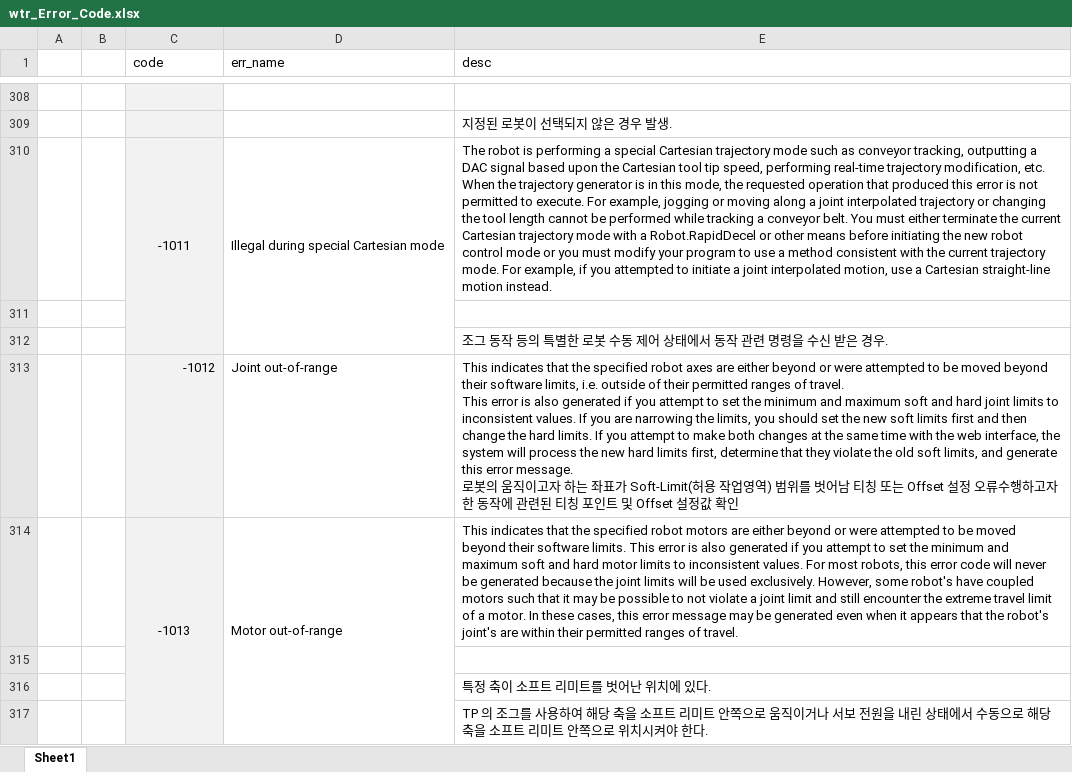
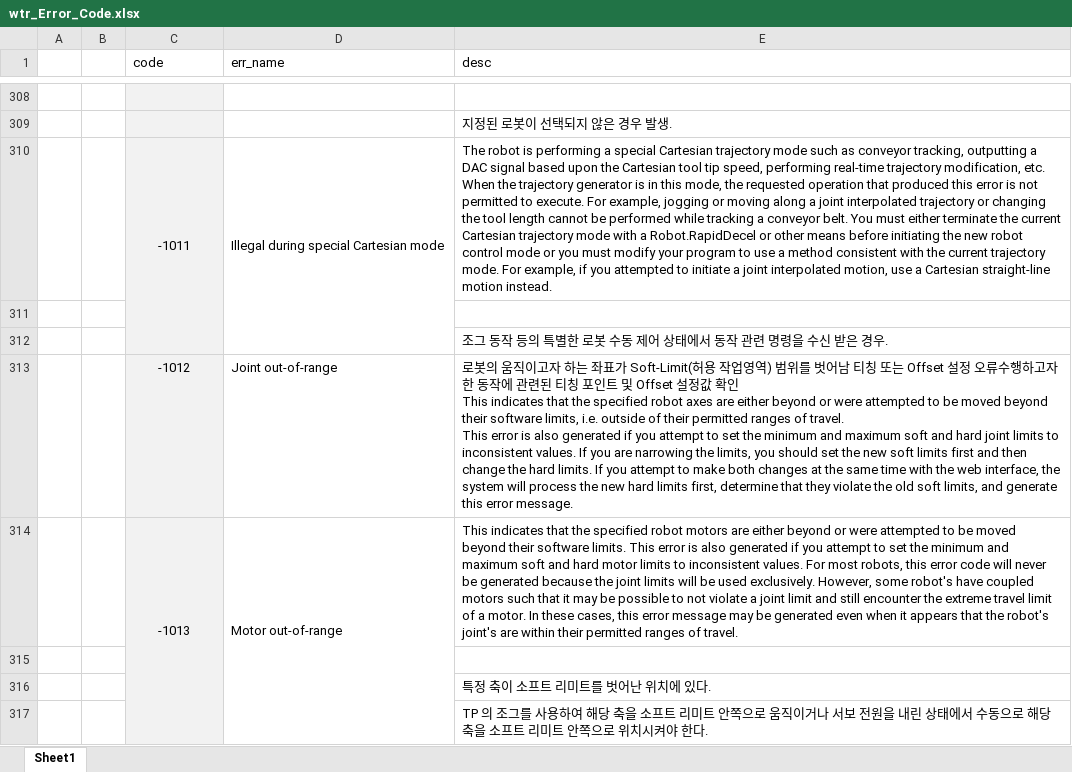
Before and after one commit to ChangHyun-Lim/kakao_error_bot, an Excel workbook: wtr_Error_Code.xlsx, sheet Sheet1, drawn as a sheet; only a part is shown, gaps mark what is left out; values as stored, in another font and other column widths than the file's, no borders; ↵ is a line break in a cell; the diff covers the shown part only; the diff names each change by its address in the sheet, - before the commit and + after, or states it on an @@ line.

Commit message:
Add files via upload

```diff
--- a/wtr_Error_Code.xlsx (sheet Sheet1)
+++ b/wtr_Error_Code.xlsx (sheet Sheet1)
-C313 alignment: right
+C313 alignment: center
-E313 (desc): This indicates that the specified robot axes are either beyond or were attempted to be moved beyond their software limits, i.e. outside of their permitted ranges of travel. ↵ This error is also generated if you attempt to set the minimum and maximum soft and hard joint limits to inconsistent values. If you are narrowing the limits, you should set the new soft limits first and then change the hard limits. If you attempt to make both changes at the same time with the web interface, the system will process the new hard limits first, determine that they violate the old soft limits, and generate this error message. ↵ 로봇의 움직이고자 하는 좌표가 Soft-Limit(허용 작업영역) 범위를 벗어남 티칭 또는 Offset 설정 오류수행하고자 한 동작에 관련된 티칭 포인트 및 Offset 설정값 확인
+E313 (desc): 로봇의 움직이고자 하는 좌표가 Soft-Limit(허용 작업영역) 범위를 벗어남 티칭 또는 Offset 설정 오류수행하고자 한 동작에 관련된 티칭 포인트 및 Offset 설정값 확인 ↵ This indicates that the specified robot axes are either beyond or were attempted to be moved beyond their software limits, i.e. outside of their permitted ranges of travel. ↵ This error is also generated if you attempt to set the minimum and maximum soft and hard joint limits to inconsistent values. If you are narrowing the limits, you should set the new soft limits first and then change the hard limits. If you attempt to make both changes at the same time with the web interface, the system will process the new hard limits first, determine that they violate the old soft limits, and generate this error message.
```
Also changed, not shown: 2 added rows, 2 removed rows, 15 edited cells and merged cells elsewhere in this sheet.
